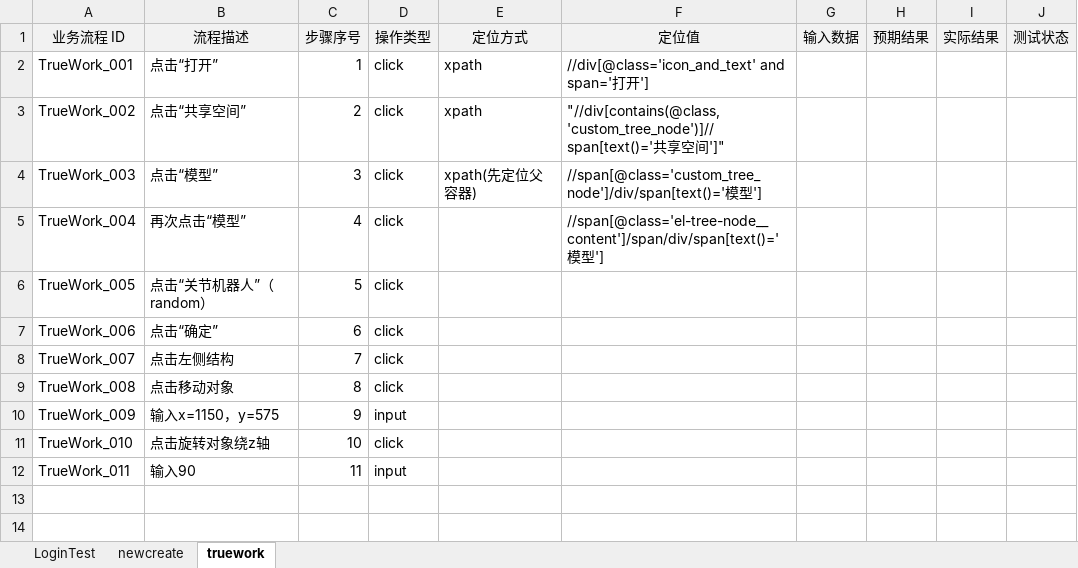
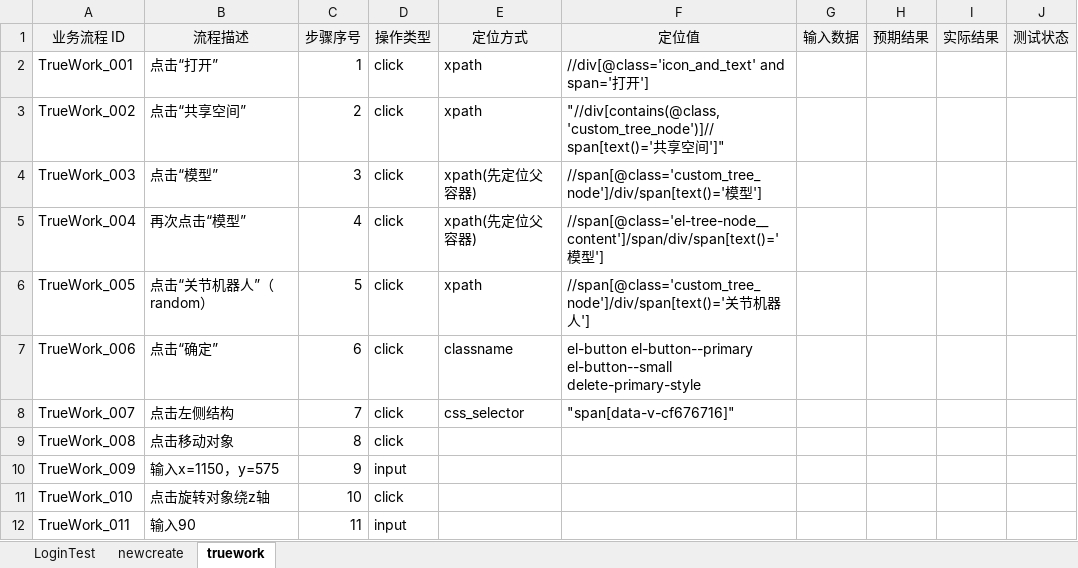
Before and after one commit to Ayyyhub/testUI, an Excel workbook: testcases/data/test_data.xlsx, sheet truework, drawn as a sheet; values as stored, in another font and other column widths than the file's, no borders; the diff names each change by its address in the sheet, - before the commit and + after, or states it on an @@ line.

Commit message:
第二次提交，针对父子容器逐层定位

```diff
--- a/testcases/data/test_data.xlsx (sheet truework)
+++ b/testcases/data/test_data.xlsx (sheet truework)
-E5 (定位方式): (empty)
+E5 (定位方式): xpath(先定位父容器)
-E6 (定位方式): (empty)
+E6 (定位方式): xpath
-F6 (定位值): (empty)
+F6 (定位值): //span[@class='custom_tree_node']/div/span[text()='关节机器人']
-E7 (定位方式): (empty)
+E7 (定位方式): classname
-F7 (定位值): (empty)
+F7 (定位值): el-button el-button--primary el-button--small delete-primary-style
-E8 (定位方式): (empty)
+E8 (定位方式): css_selector
-F8 (定位值): (empty)
+F8 (定位值): "span[data-v-cf676716]"
```
